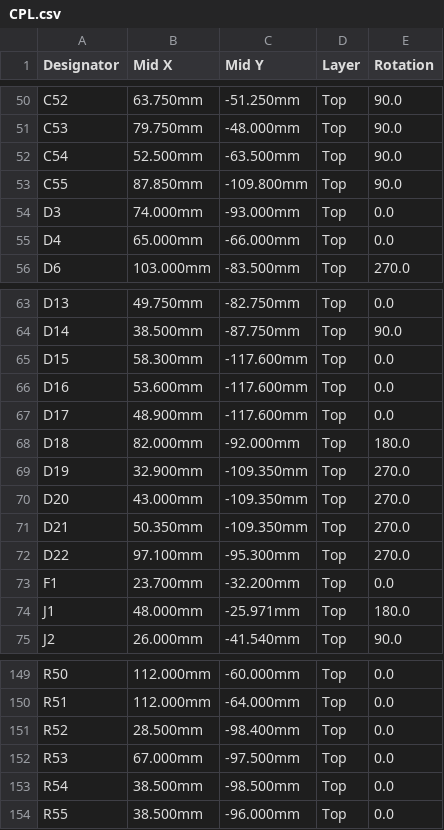
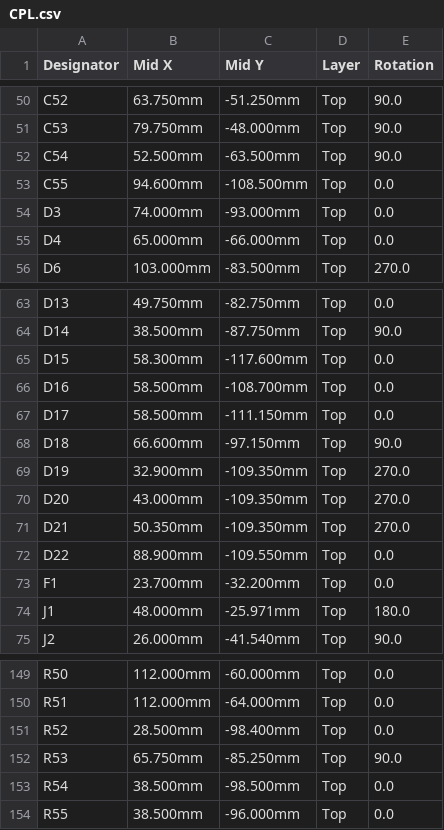
Before and after one commit to BenSeverson/bisque, a CSV file: hardware/kicad/jlcpcb/CPL.csv, drawn as a sheet; only a part is shown, gaps mark what is left out.

Commit message:
hardware: move the J6/J7/J11 ESD clamps to their connectors and re-route
D16/D17 stack beside J11 (clamp 11/15 mm of copper from IN2/IN3, was 31/46 mm), D18 sits directly above J6 (~10 mm,
was 15-25 mm) and D22 between J7 and J14 (4-8 mm, was 10-19 mm). R53 and C55 move to make room. Each moved clamp gets
its own GND via; the affected nets are re-routed with make pcb-route. Fab outputs and renders regenerated.

```diff
--- a/hardware/kicad/jlcpcb/CPL.csv
+++ b/hardware/kicad/jlcpcb/CPL.csv
@@ -52,3 +52,3 @@ C53,79.750mm,-48.000mm,Top,90.0
 C54,52.500mm,-63.500mm,Top,90.0
-C55,87.850mm,-109.800mm,Top,90.0
+C55,94.600mm,-108.500mm,Top,0.0
 D3,74.000mm,-93.000mm,Top,0.0
@@ -65,5 +65,5 @@ D14,38.500mm,-87.750mm,Top,90.0
 D15,58.300mm,-117.600mm,Top,0.0
-D16,53.600mm,-117.600mm,Top,0.0
-D17,48.900mm,-117.600mm,Top,0.0
-D18,82.000mm,-92.000mm,Top,180.0
+D16,58.500mm,-108.700mm,Top,0.0
+D17,58.500mm,-111.150mm,Top,0.0
+D18,66.600mm,-97.150mm,Top,90.0
 D19,32.900mm,-109.350mm,Top,270.0
@@ -71,3 +71,3 @@ D20,43.000mm,-109.350mm,Top,270.0
 D21,50.350mm,-109.350mm,Top,270.0
-D22,97.100mm,-95.300mm,Top,270.0
+D22,88.900mm,-109.550mm,Top,0.0
 F1,23.700mm,-32.200mm,Top,0.0
@@ -151,3 +151,3 @@ R51,112.000mm,-64.000mm,Top,0.0
 R52,28.500mm,-98.400mm,Top,0.0
-R53,67.000mm,-97.500mm,Top,0.0
+R53,65.750mm,-85.250mm,Top,90.0
 R54,38.500mm,-98.500mm,Top,0.0
```
Also changed, not shown: 22 other files.
